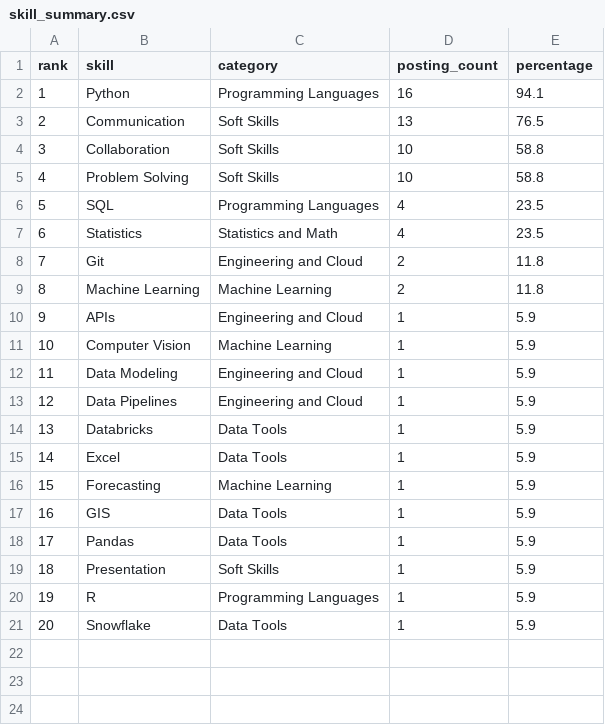
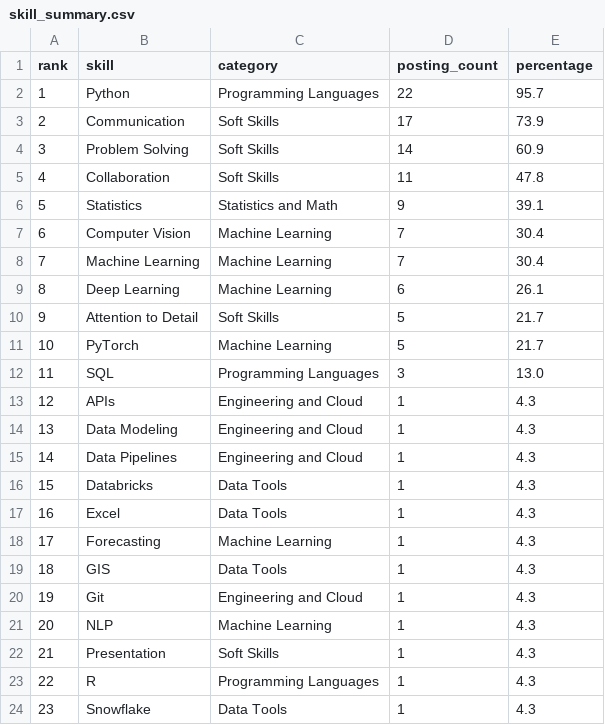
Before and after one commit to adarshcm28/Internship-Skill-Analyzer, a CSV file: data/processed/us/analysis/skill_summary.csv, drawn as a sheet; removed rows and columns are numbered as before the commit, all else as after; the diff names each change by its address in the sheet, - before the commit and + after, or states it on an @@ line.

```diff
--- a/data/processed/us/analysis/skill_summary.csv
+++ b/data/processed/us/analysis/skill_summary.csv
-D2 (posting_count): 16
+D2 (posting_count): 22
-E2 (percentage): 94.1
+E2 (percentage): 95.7
-D3 (posting_count): 13
+D3 (posting_count): 17
-E3 (percentage): 76.5
+E3 (percentage): 73.9
-row 4: 3 | Collaboration | Soft Skills | 10 | 58.8
@@ column A (rank) renumbered from row 4 down @@
-D4 (posting_count): 10
+D4 (posting_count): 14
-E4 (percentage): 58.8
+E4 (percentage): 60.9
-row 6: 5 | SQL | Programming Languages | 4 | 23.5
+row 5: 4 | Collaboration | Soft Skills | 11 | 47.8
-D6 (posting_count): 4
+D6 (posting_count): 9
-E6 (percentage): 23.5
+E6 (percentage): 39.1
-row 8: 7 | Git | Engineering and Cloud | 2 | 11.8
+row 7: 6 | Computer Vision | Machine Learning | 7 | 30.4
-D8 (posting_count): 2
+D8 (posting_count): 7
-E8 (percentage): 11.8
+E8 (percentage): 30.4
+row 9: 8 | Deep Learning | Machine Learning | 6 | 26.1
+row 10: 9 | Attention to Detail | Soft Skills | 5 | 21.7
+row 11: 10 | PyTorch | Machine Learning | 5 | 21.7
+row 12: 11 | SQL | Programming Languages | 3 | 13.0
-E13 (percentage): 5.9
+E13 (percentage): 4.3
-row 11: 10 | Computer Vision | Machine Learning | 1 | 5.9
-E14:E19 (percentage): 5.9
+E14:E19 (percentage): 4.3
-row 18: 17 | Pandas | Data Tools | 1 | 5.9
+row 20: 19 | Git | Engineering and Cloud | 1 | 4.3
+row 21: 20 | NLP | Machine Learning | 1 | 4.3
-E22:E24 (percentage): 5.9
+E22:E24 (percentage): 4.3
```
Also changed, not shown: data/processed/us/analysis/category_summary.csv, data/processed/us/analysis/posting_difficulty.csv, 15 other files.
